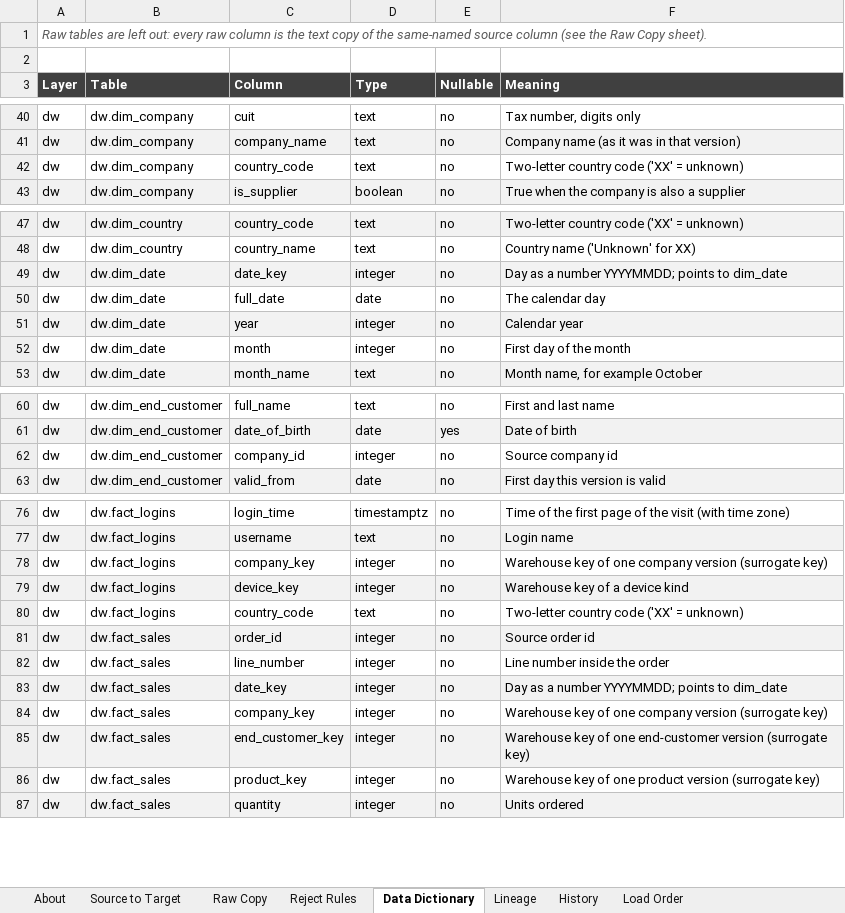
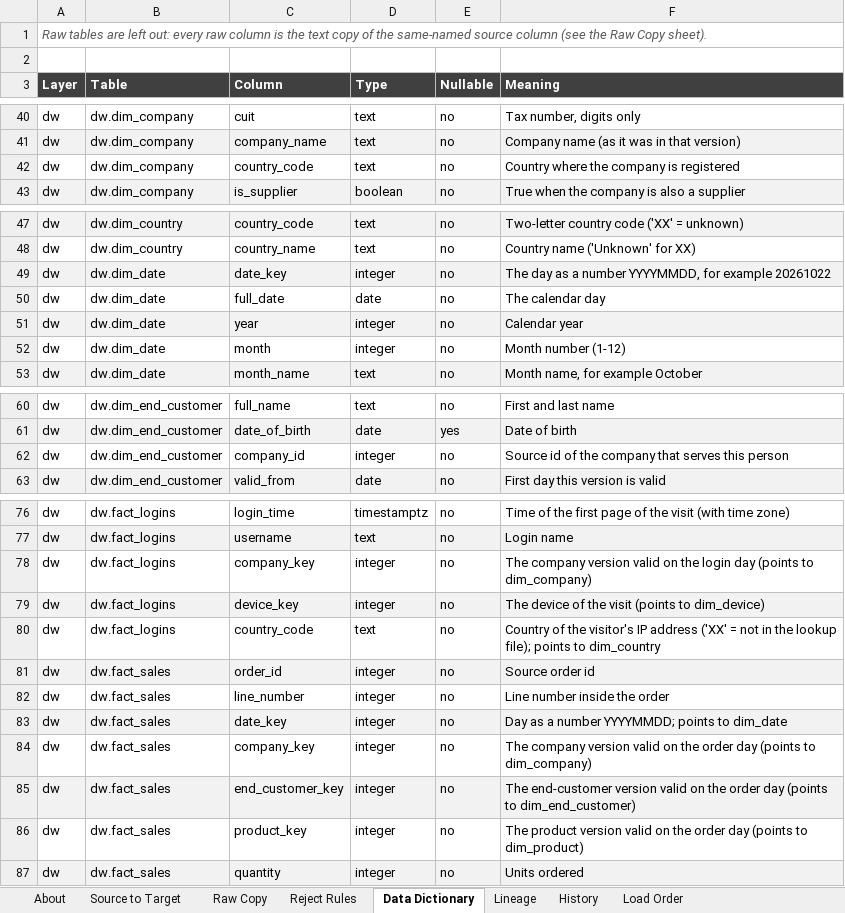
Before and after one commit to Ali-Debugs/b2b-dw-pg, an Excel workbook: docs/04_Source_Target_Mapping.xlsx, sheet Data Dictionary, drawn as a sheet; only a part is shown, gaps mark what is left out; values as stored, in another font and other column widths than the file's, no borders; the diff covers the shown part only; the diff names each change by its address in the sheet, - before the commit and + after, or states it on an @@ line.

Commit message:
Docs: correct column meanings in dim_date, dim_company and the fact keys

```diff
--- a/docs/04_Source_Target_Mapping.xlsx (sheet Data Dictionary)
+++ b/docs/04_Source_Target_Mapping.xlsx (sheet Data Dictionary)
-F42 (Meaning): Two-letter country code ('XX' = unknown)
+F42 (Meaning): Country where the company is registered
-F49 (Meaning): Day as a number YYYYMMDD; points to dim_date
+F49 (Meaning): The day as a number YYYYMMDD, for example 20261022
-F52 (Meaning): First day of the month
+F52 (Meaning): Month number (1-12)
-F62 (Meaning): Source company id
+F62 (Meaning): Source id of the company that serves this person
-F78 (Meaning): Warehouse key of one company version (surrogate key)
+F78 (Meaning): The company version valid on the login day (points to dim_company)
-F79 (Meaning): Warehouse key of a device kind
+F79 (Meaning): The device of the visit (points to dim_device)
-F80 (Meaning): Two-letter country code ('XX' = unknown)
+F80 (Meaning): Country of the visitor's IP address ('XX' = not in the lookup file); points to dim_country
-F84 (Meaning): Warehouse key of one company version (surrogate key)
+F84 (Meaning): The company version valid on the order day (points to dim_company)
-F85 (Meaning): Warehouse key of one end-customer version (surrogate key)
+F85 (Meaning): The end-customer version valid on the order day (points to dim_end_customer)
-F86 (Meaning): Warehouse key of one product version (surrogate key)
+F86 (Meaning): The product version valid on the order day (points to dim_product)
```
Also changed, not shown: 1 edited cell elsewhere in this sheet, 1 other file.
